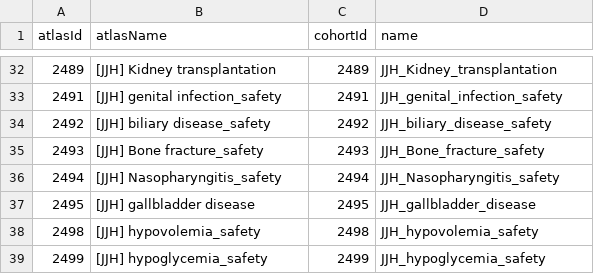
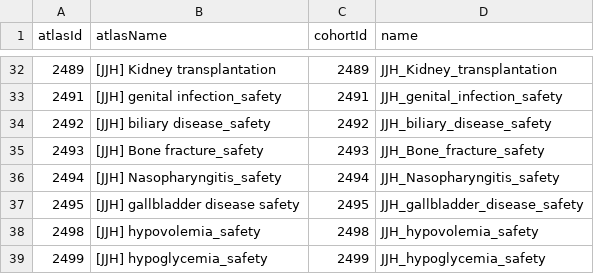
Before and after one commit to ABMI/AntidiabeticHIRA, a CSV file: inst/settings/CohortsToCreate.csv, drawn as a sheet; only a part is shown, gaps mark what is left out.

```diff
--- a/inst/settings/CohortsToCreate.csv
+++ b/inst/settings/CohortsToCreate.csv
@@ -36,3 +36,3 @@ atlasId,atlasName,cohortId,name
 2494,[JJH] Nasopharyngitis_safety,2494,JJH_Nasopharyngitis_safety
-2495,[JJH] gallbladder disease,2495,JJH_gallbladder_disease
+2495,[JJH] gallbladder disease safety,2495,JJH_gallbladder_disease_safety
 2498,[JJH] hypovolemia_safety,2498,JJH_hypovolemia_safety
```
Also changed, not shown: 58 other files.
